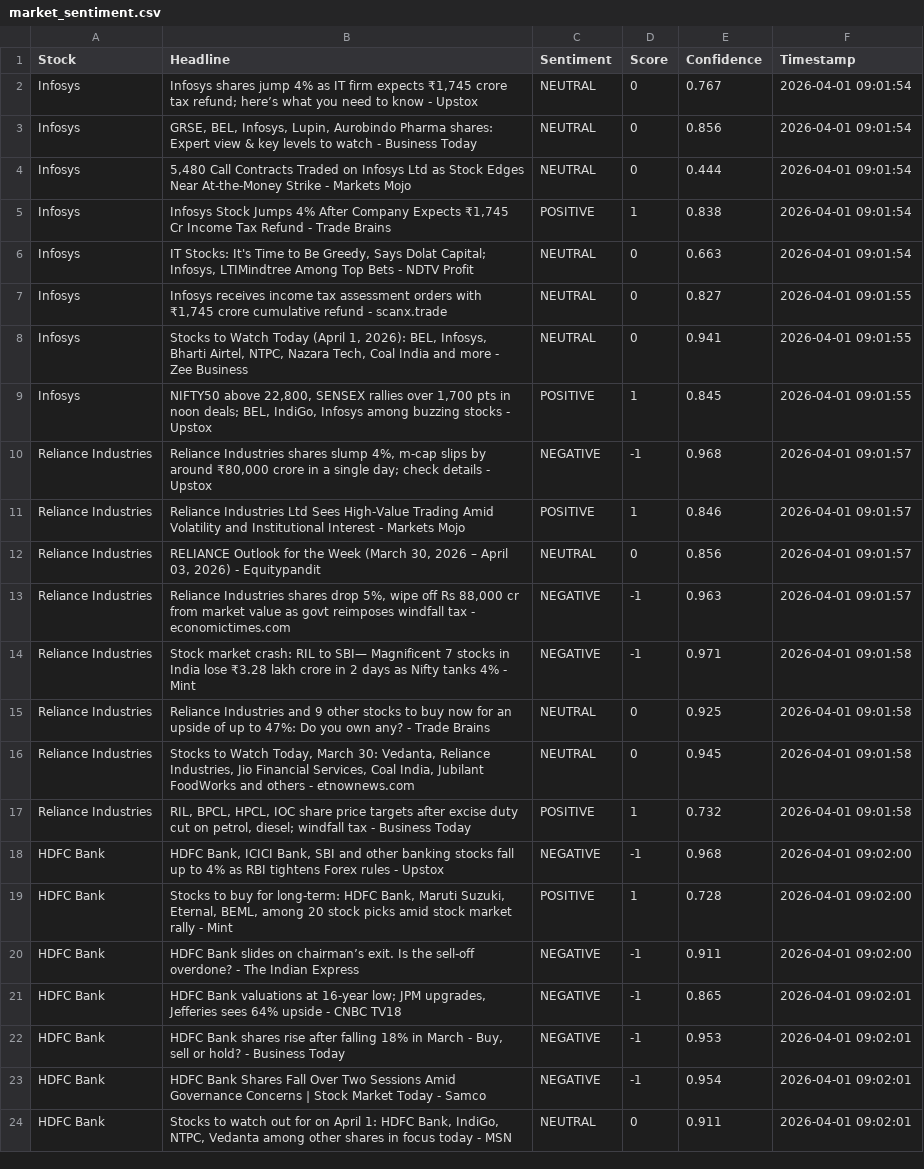
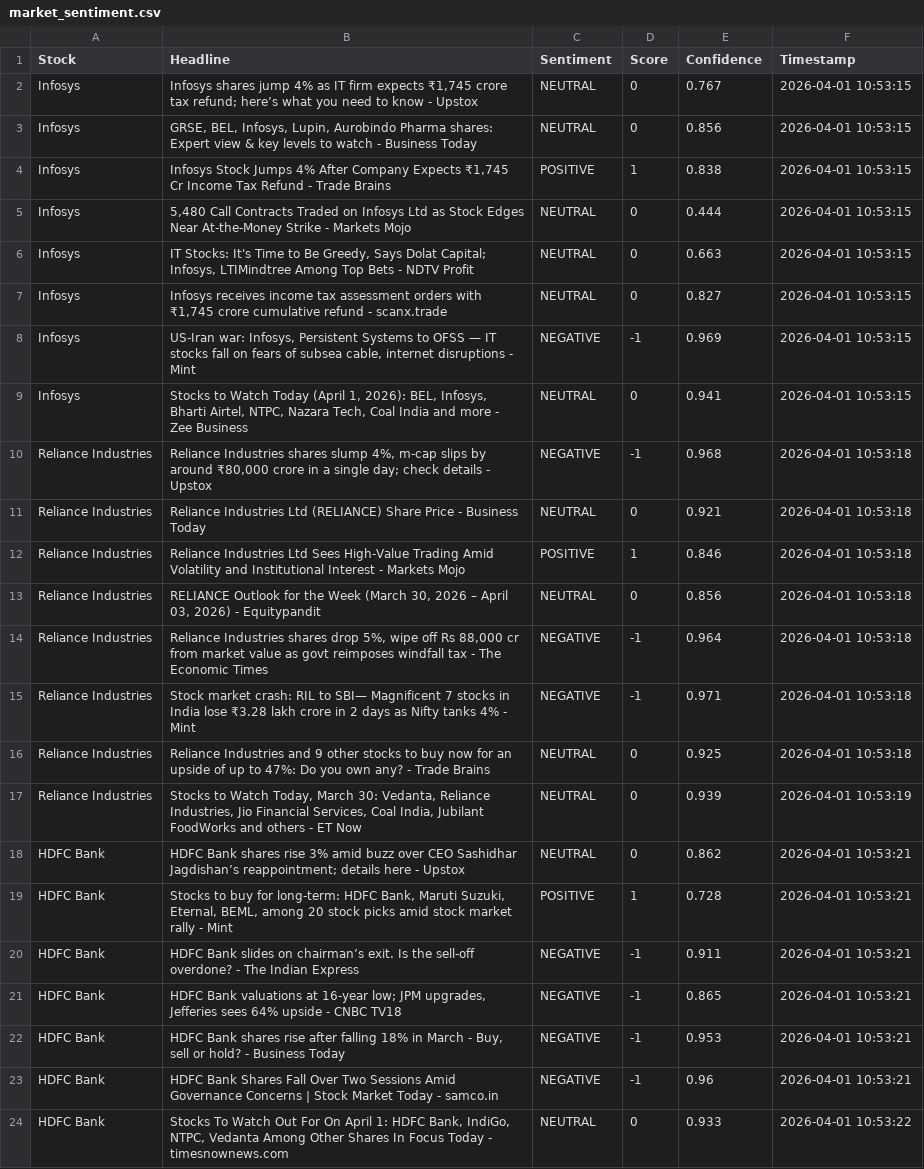
Before and after one commit to mister-raj/market-sentiment-terminal, a CSV file: market_sentiment.csv, drawn as a sheet; only a part is shown; removed rows and columns are numbered as before the commit, all else as after; the diff covers the shown part only; the diff names each change by its address in the sheet, - before the commit and + after, or states it on an @@ line.

```diff
--- a/market_sentiment.csv
+++ b/market_sentiment.csv
-F2:F3 (Timestamp): 2026-04-01 09:01:54
+F2:F3 (Timestamp): 2026-04-01 10:53:15
-row 4: Infosys | 5,480 Call Contracts Traded on Infosys Ltd as Stock Edges Near At-the-Money Strike - Markets Mojo | NEUTRAL | 0 | 0.444 | 2026-04-01 09:01:54
-F4 (Timestamp): 2026-04-01 09:01:54
+F4 (Timestamp): 2026-04-01 10:53:15
+row 5: Infosys | 5,480 Call Contracts Traded on Infosys Ltd as Stock Edges Near At-the-Money Strike - Markets Mojo | NEUTRAL | 0 | 0.444 | 2026-04-01 10:53:15
-F6 (Timestamp): 2026-04-01 09:01:54
+F6 (Timestamp): 2026-04-01 10:53:15
-F7 (Timestamp): 2026-04-01 09:01:55
+F7 (Timestamp): 2026-04-01 10:53:15
+row 8: Infosys | US-Iran war: Infosys, Persistent Systems to OFSS — IT stocks fall on fears of subsea cable, internet disruptions - Mint | NEGATIVE | -1 | 0.969 | 2026-04-01 10:53:15
-F9 (Timestamp): 2026-04-01 09:01:55
+F9 (Timestamp): 2026-04-01 10:53:15
-row 9: Infosys | NIFTY50 above 22,800, SENSEX rallies over 1,700 pts in noon deals; BEL, IndiGo, Infosys among buzzing stocks - Upstox | POSITIVE | 1 | 0.845 | 2026-04-01 09:01:55
-F10 (Timestamp): 2026-04-01 09:01:57
+F10 (Timestamp): 2026-04-01 10:53:18
+row 11: Reliance Industries | Reliance Industries Ltd (RELIANCE) Share Price - Business Today | NEUTRAL | 0 | 0.921 | 2026-04-01 10:53:18
-F12:F14 (Timestamp): 2026-04-01 09:01:57
+F12:F14 (Timestamp): 2026-04-01 10:53:18
-B14 (Headline): …tax - economictimes.com
+B14 (Headline): …tax - The Economic Times
-E14 (Confidence): 0.963
+E14 (Confidence): 0.964
-F15:F16 (Timestamp): 2026-04-01 09:01:58
+F15:F16 (Timestamp): 2026-04-01 10:53:18
-B17 (Headline): …others - etnownews.com
+B17 (Headline): …others - ET Now
-E17 (Confidence): 0.945
+E17 (Confidence): 0.939
-F17 (Timestamp): 2026-04-01 09:01:58
+F17 (Timestamp): 2026-04-01 10:53:19
-row 17: Reliance Industries | RIL, BPCL, HPCL, IOC share price targets after excise duty cut on petrol, diesel; windfall tax - Business Today | POSITIVE | 1 | 0.732 | 2026-04-01 09:01:58
-B18 (Headline): HDFC Bank, ICICI Bank, SBI and other banking stocks fall up to 4% as RBI tightens Forex rules - Upstox
+B18 (Headline): HDFC Bank shares rise 3% amid buzz over CEO Sashidhar Jagdishan’s reappointment; details here - Upstox
-C18 (Sentiment): NEGATIVE
+C18 (Sentiment): NEUTRAL
-D18 (Score): -1
+D18 (Score): 0
-E18 (Confidence): 0.968
+E18 (Confidence): 0.862
-F18:F20 (Timestamp): 2026-04-01 09:02:00
+F18:F20 (Timestamp): 2026-04-01 10:53:21
-F21:F23 (Timestamp): 2026-04-01 09:02:01
+F21:F23 (Timestamp): 2026-04-01 10:53:21
-B23 (Headline): …Today - Samco
+B23 (Headline): …Today - samco.in
-E23 (Confidence): 0.954
+E23 (Confidence): 0.96
-B24 (Headline): Stocks to watch out for on April 1: HDFC Bank, IndiGo, NTPC, Vedanta among other shares in focus today - MSN
+B24 (Headline): Stocks To Watch Out For On April 1: HDFC Bank, IndiGo, NTPC, Vedanta Among Other Shares In Focus Today - timesnownews.com
-E24 (Confidence): 0.911
+E24 (Confidence): 0.933
-F24 (Timestamp): 2026-04-01 09:02:01
+F24 (Timestamp): 2026-04-01 10:53:22
```
Also changed, not shown: 4 added rows, 4 removed rows and 53 edited cells elsewhere in this file.
